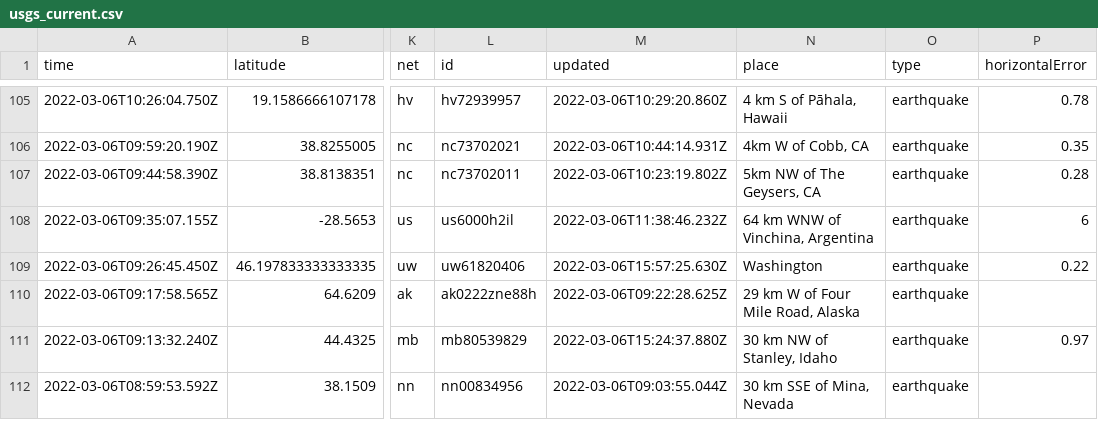
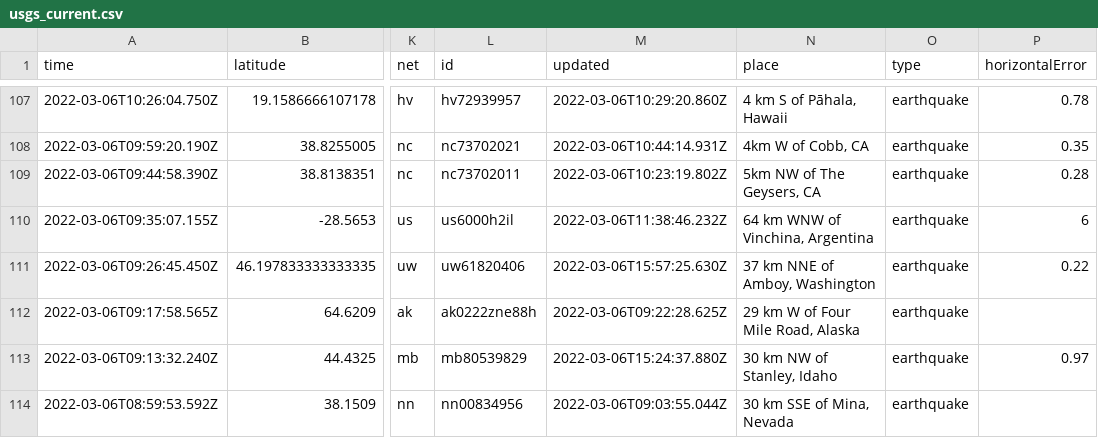
Before and after one commit to sahanasjay/nicar-22-git-actions, a CSV file: usgs_current.csv, drawn as a sheet; only a part is shown, gaps mark what is left out; addresses are those after the commit; the diff covers the shown part only; the diff names each change by its address in the sheet, - before the commit and + after, or states it on an @@ line.

```diff
--- a/usgs_current.csv
+++ b/usgs_current.csv
-N111 (place): Washington
+N111 (place): 37 km NNE of Amboy, Washington
```
Also changed, not shown: 2 added rows, 5 removed rows and 7 edited cells elsewhere in this file, usgs_main.csv.
